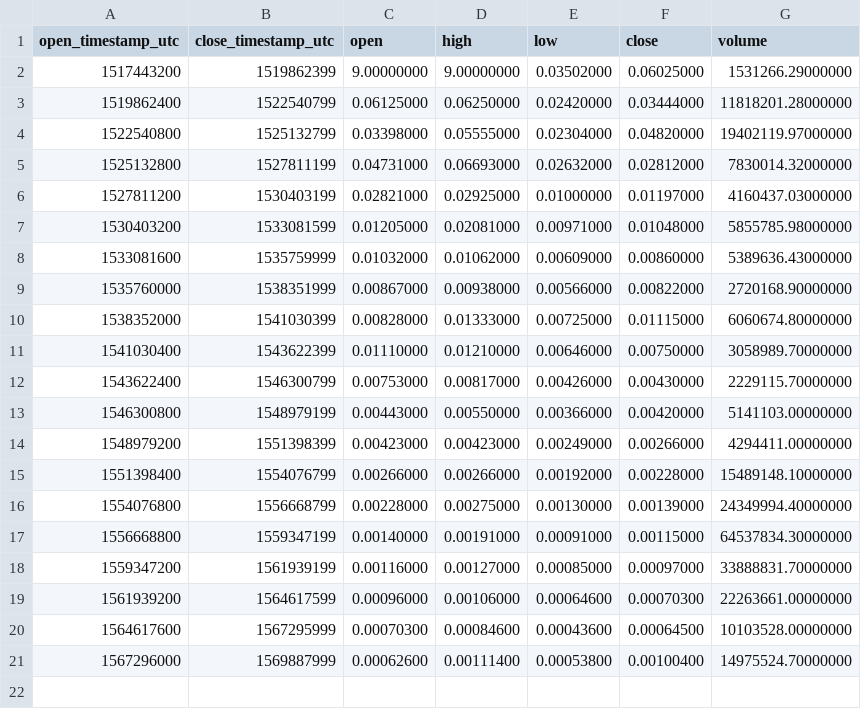
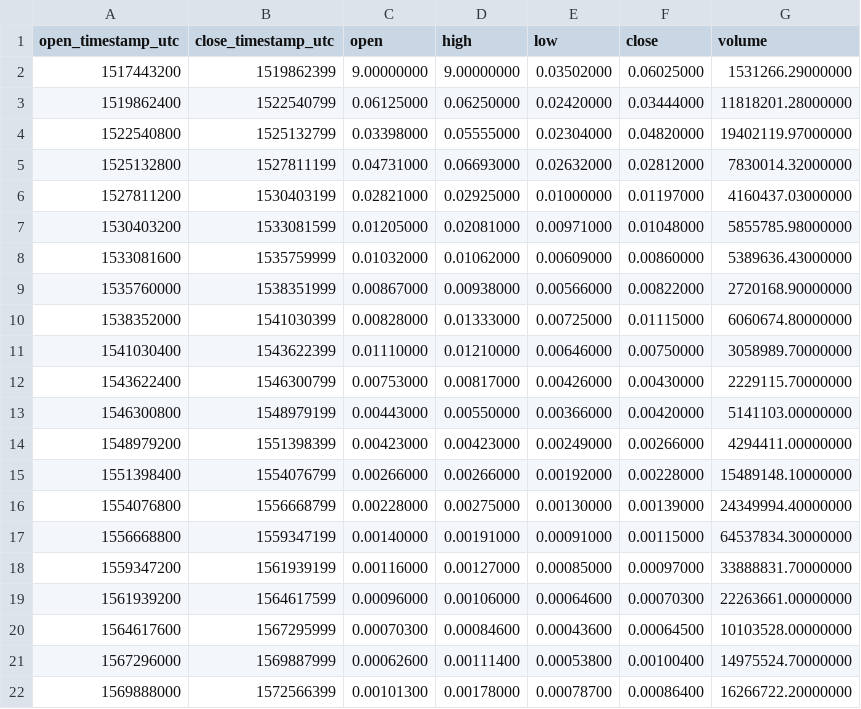
Before and after one commit to cryptobigbro/binance-POABNB, a CSV file: binance-POABNB-1M.csv, drawn as a sheet; the diff names each change by its address in the sheet, - before the commit and + after, or states it on an @@ line.

Commit message:
Update OHLCV data.

```diff
--- a/binance-POABNB-1M.csv
+++ b/binance-POABNB-1M.csv
+row 22: 1569888000 | 1572566399 | 0.00101300 | 0.00178000 | 0.00078700 | 0.00086400 | 16266722.20000000
```
Also changed, not shown: binance-POABNB-1d.csv, 1 other file.
